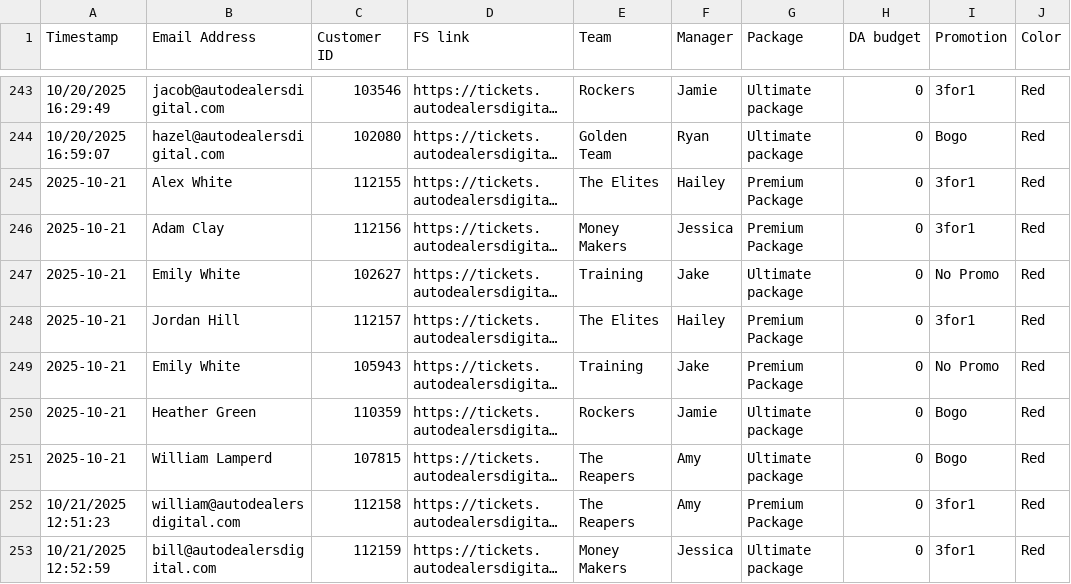
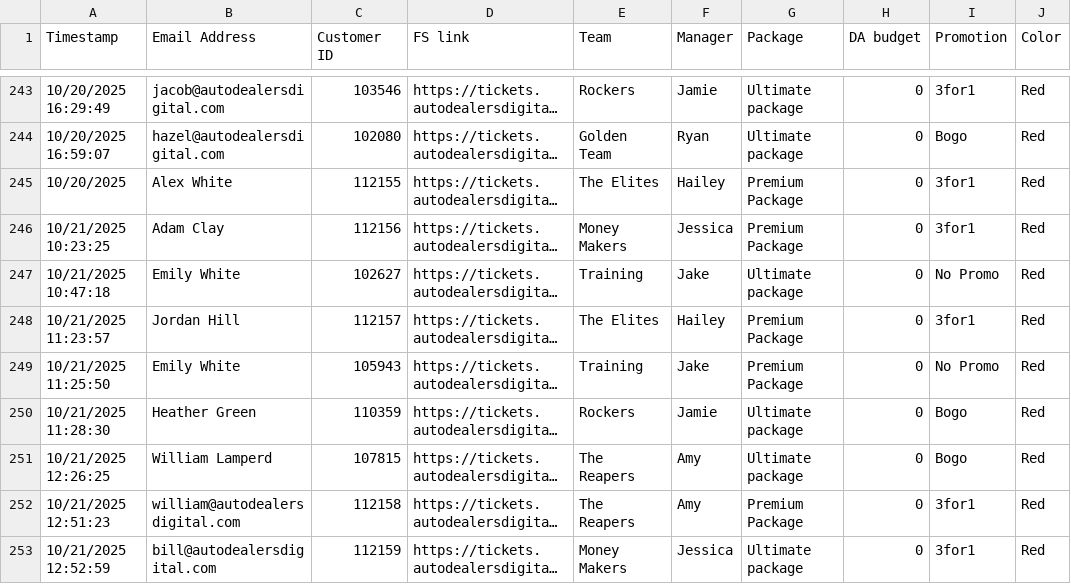
Before and after one commit to RyanSparks7/Sales-board, a CSV file: data/csvFile.csv, drawn as a sheet; only a part is shown, gaps mark what is left out; long unchanged cells end in …; the diff names each change by its address in the sheet, - before the commit and + after, or states it on an @@ line.

Commit message:
Update csvFile.csv

```diff
--- a/data/csvFile.csv
+++ b/data/csvFile.csv
-A245 (Timestamp): 2025-10-21
+A245 (Timestamp): 10/20/2025
-A246 (Timestamp): 2025-10-21
+A246 (Timestamp): 10/21/2025 10:23:25
-A247 (Timestamp): 2025-10-21
+A247 (Timestamp): 10/21/2025 10:47:18
-A248 (Timestamp): 2025-10-21
+A248 (Timestamp): 10/21/2025 11:23:57
-A249 (Timestamp): 2025-10-21
+A249 (Timestamp): 10/21/2025 11:25:50
-A250 (Timestamp): 2025-10-21
+A250 (Timestamp): 10/21/2025 11:28:30
-A251 (Timestamp): 2025-10-21
+A251 (Timestamp): 10/21/2025 12:26:25
```
